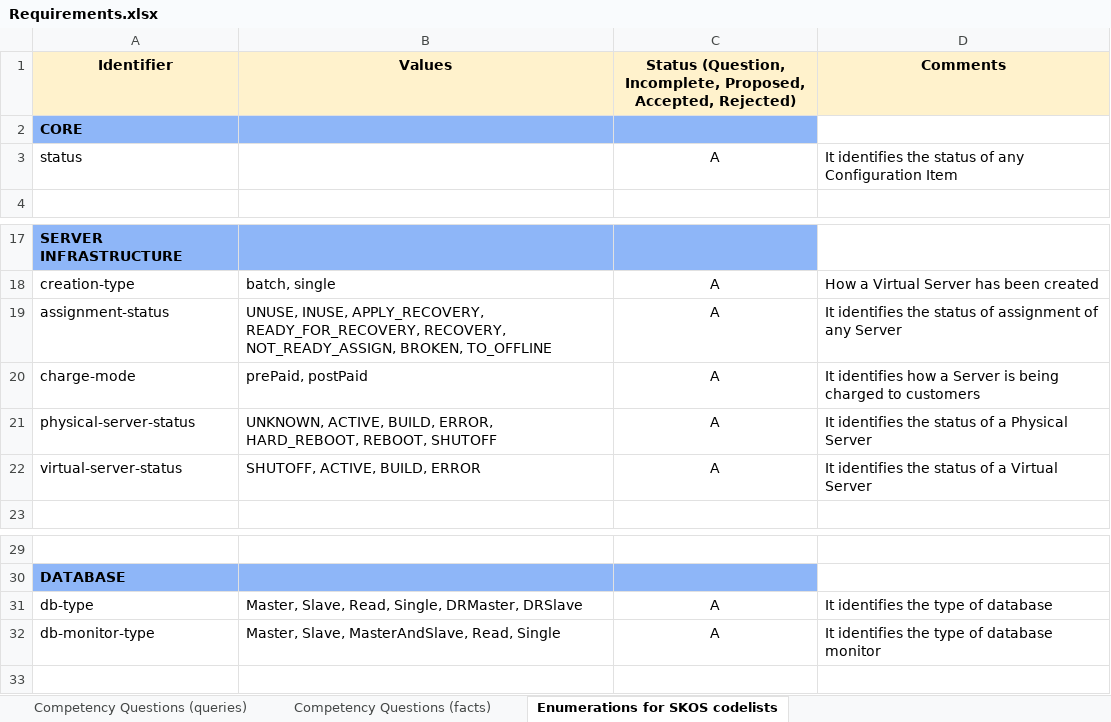
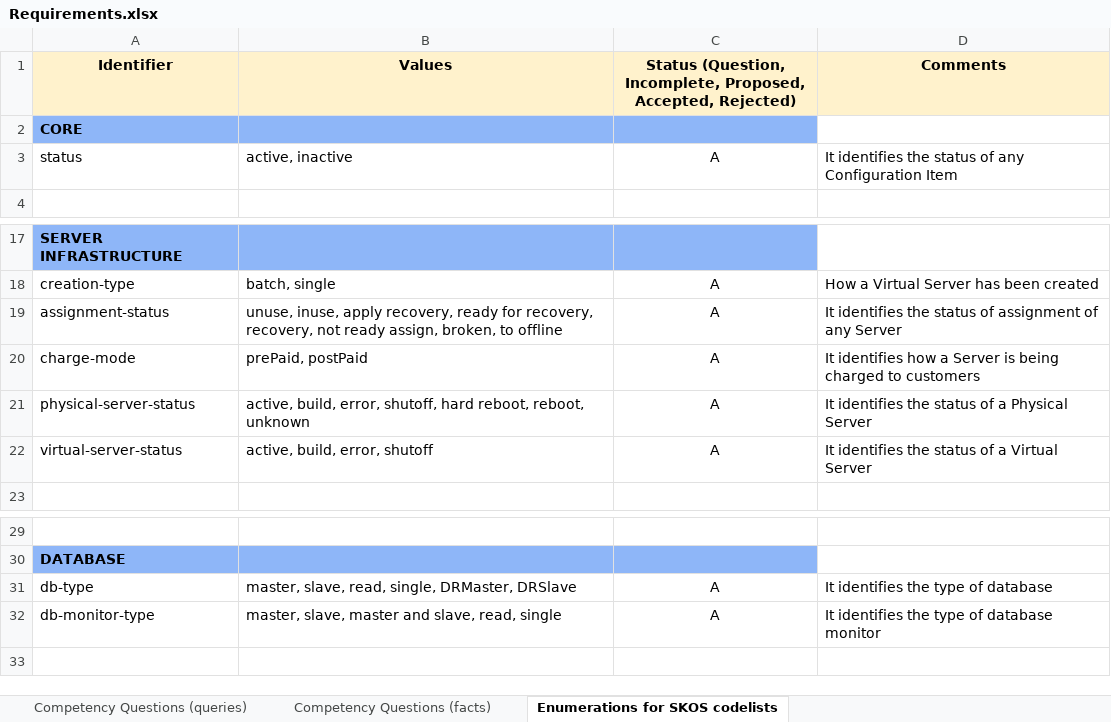
Before and after one commit to oeg-upm/devops-infra, an Excel workbook: Requirements.xlsx, sheet Enumerations for SKOS codelists, drawn as a sheet; only a part is shown, gaps mark what is left out; values as stored, in another font and other column widths than the file's, no borders; the diff names each change by its address in the sheet, - before the commit and + after, or states it on an @@ line.

Commit message:
Added codelists in Turtle format

```diff
--- a/Requirements.xlsx (sheet Enumerations for SKOS codelists)
+++ b/Requirements.xlsx (sheet Enumerations for SKOS codelists)
-B3 (Values): (empty)
+B3 (Values): active, inactive
-B19 (Values): UNUSE, INUSE, APPLY_RECOVERY, READY_FOR_RECOVERY, RECOVERY, NOT_READY_ASSIGN, BROKEN, TO_OFFLINE
+B19 (Values): unuse, inuse, apply recovery, ready for recovery, recovery, not ready assign, broken, to offline
-B21 (Values): UNKNOWN, ACTIVE, BUILD, ERROR, HARD_REBOOT, REBOOT, SHUTOFF
+B21 (Values): active, build, error, shutoff, hard reboot, reboot, unknown
-B22 (Values): SHUTOFF, ACTIVE, BUILD, ERROR
+B22 (Values): active, build, error, shutoff
-B31 (Values): Master, Slave, Read, Single, DRMaster, DRSlave
+B31 (Values): master, slave, read, single, DRMaster, DRSlave
-B32 (Values): Master, Slave, MasterAndSlave, Read, Single
+B32 (Values): master, slave, master and slave, read, single
```
Also changed, not shown: 2 other files.
